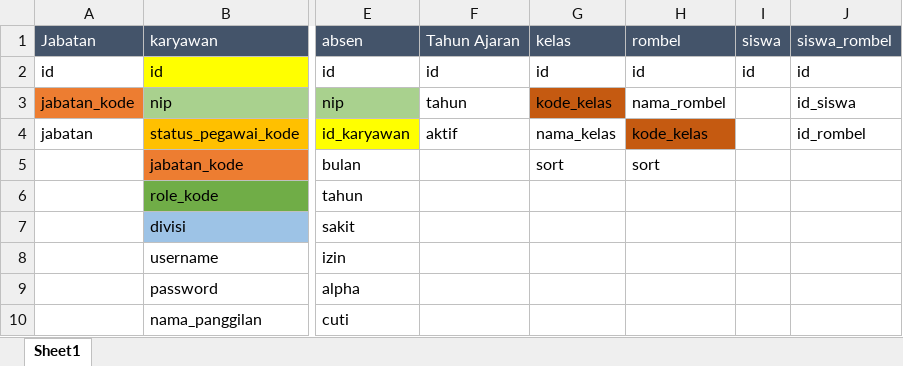
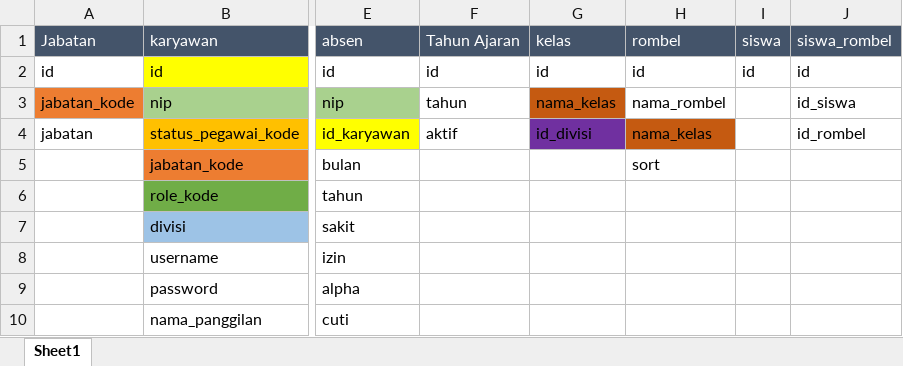
Before and after one commit to ahmadhulaifi/mijapp, an Excel workbook: rancangan database.xlsx, sheet Sheet1, drawn as a sheet; only a part is shown, gaps mark what is left out; values as stored, in another font and other column widths than the file's, no borders; the diff names each change by its address in the sheet, - before the commit and + after, or states it on an @@ line.

Commit message:
menyelesaikan fitur kelas

```diff
--- a/rancangan database.xlsx (sheet Sheet1)
+++ b/rancangan database.xlsx (sheet Sheet1)
-G3: kode_kelas
+G3: nama_kelas
-G4: nama_kelas
+G4: id_divisi
-G4 fill: none
+G4 fill: #7030A0
-H4: kode_kelas
+H4: nama_kelas
-G5: sort
+G5: (empty)
```
Also changed, not shown: 4 other files.
